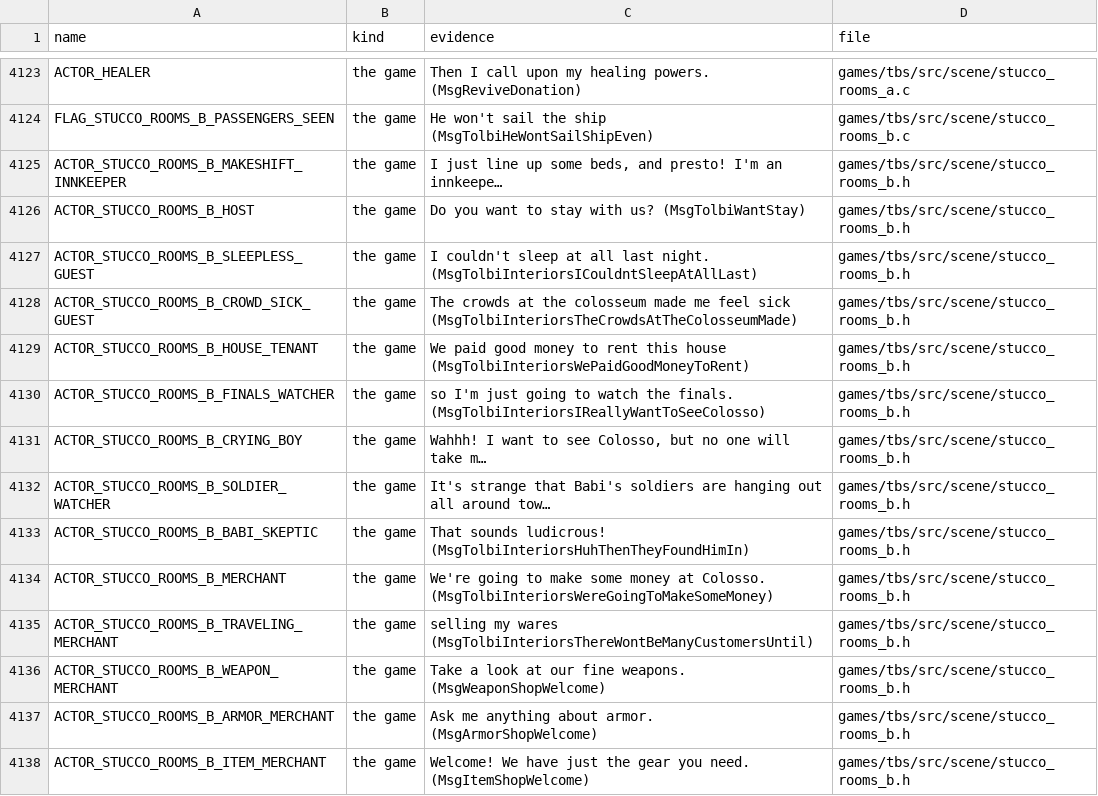
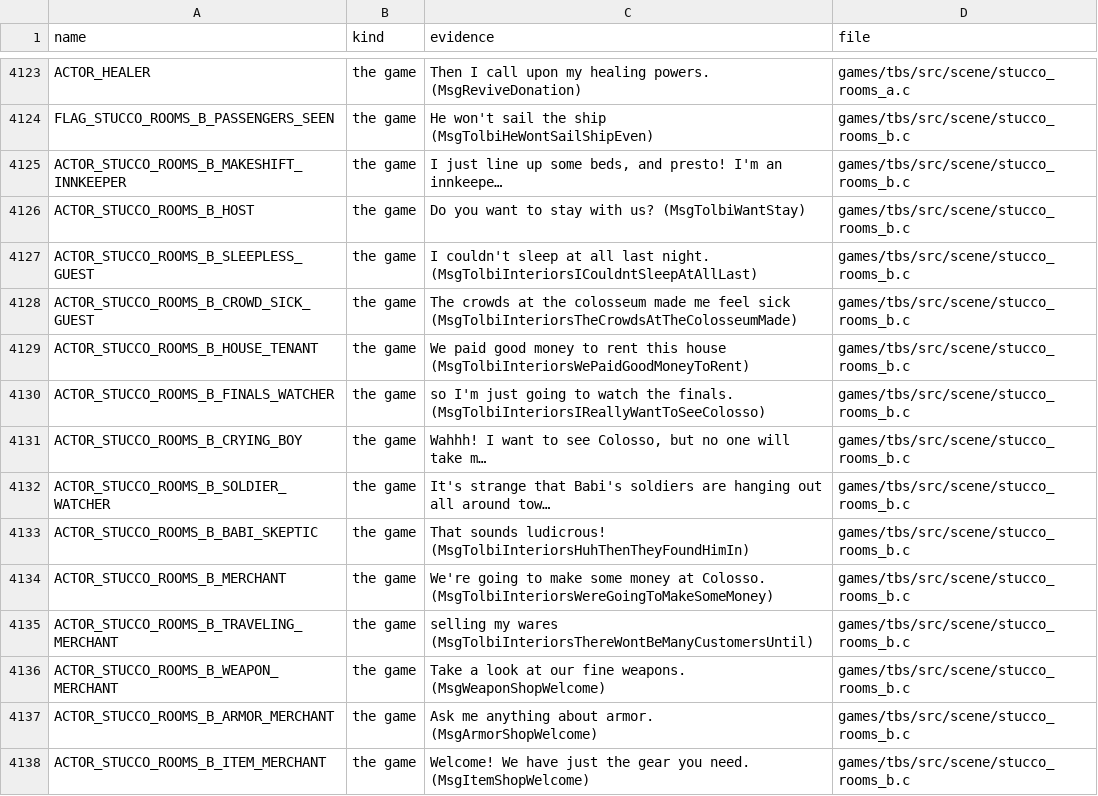
Before and after one commit to PascalPixel/alchemy-devtools, a TSV file: evidence/tbs-names.tsv, drawn as a sheet; only a part is shown, gaps mark what is left out; long unchanged cells end in …; the diff covers the shown part only; the diff names each change by its address in the sheet, - before the commit and + after, or states it on an @@ line.

```diff
--- a/evidence/tbs-names.tsv
+++ b/evidence/tbs-names.tsv
-D4125:D4138 (file): games/tbs/src/scene/stucco_rooms_b.h
+D4125:D4138 (file): games/tbs/src/scene/stucco_rooms_b.c
```
Also changed, not shown: 160 edited cells elsewhere in this file, evidence/tbs-fakematch.tsv.
